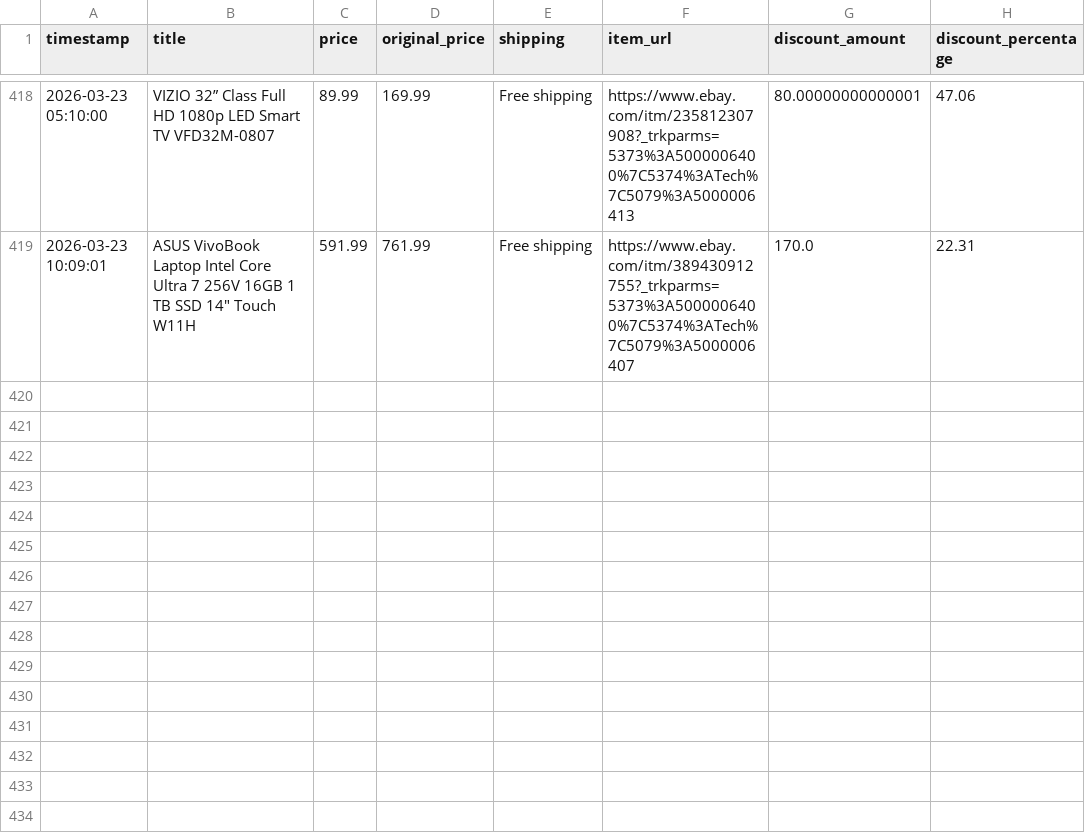
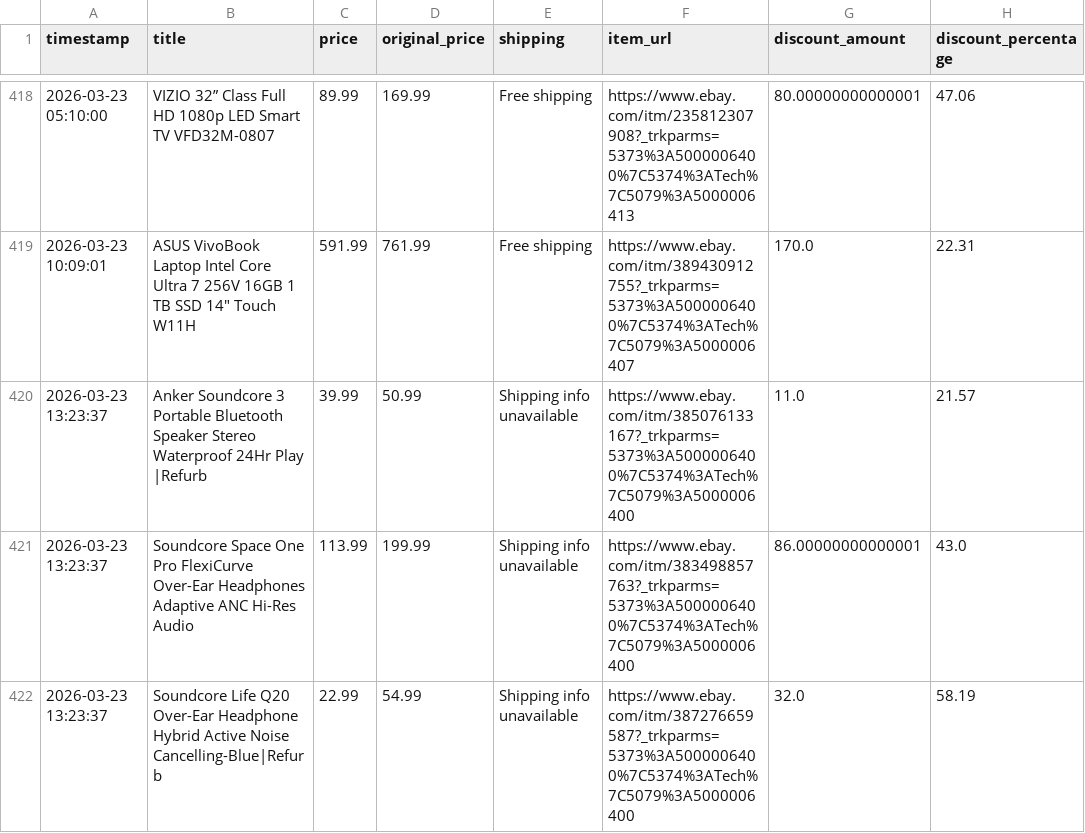
Before and after one commit to rawanb8/ebay_scraper, a CSV file: cleaned_ebay_deals.csv, drawn as a sheet; only a part is shown, gaps mark what is left out.

```diff
--- a/cleaned_ebay_deals.csv
+++ b/cleaned_ebay_deals.csv
@@ -419 +419,4 @@ timestamp,title,price,original_price,shipping,item_url,discount_amount,discount_
 2026-03-23 10:09:01,"ASUS VivoBook Laptop Intel Core Ultra 7 256V 16GB 1 TB SSD 14"" Touch W11H",591.99,761.99,Free shipping,https://www.ebay.com/itm/389430912755?_trkparms=5373%3A5000006400%7C5374%3ATech%7C5079%3A5000006407,170.0,22.31
+2026-03-23 13:23:37,Anker Soundcore 3 Portable Bluetooth Speaker Stereo Waterproof 24Hr Play |Refurb,39.99,50.99,Shipping info unavailable,https://www.ebay.com/itm/385076133167?_trkparms=5373%3A5000006400%7C5374%3ATech%7C5079%3A5000006400,11.0,21.57
+2026-03-23 13:23:37,Soundcore Space One Pro FlexiCurve Over-Ear Headphones Adaptive ANC Hi-Res Audio,113.99,199.99,Shipping info unavailable,https://www.ebay.com/itm/383498857763?_trkparms=5373%3A5000006400%7C5374%3ATech%7C5079%3A5000006400,86.00000000000001,43.0
+2026-03-23 13:23:37,Soundcore Life Q20 Over-Ear Headphone Hybrid Active Noise Cancelling-Blue|Refurb,22.99,54.99,Shipping info unavailable,https://www.ebay.com/itm/387276659587?_trkparms=5373%3A5000006400%7C5374%3ATech%7C5079%3A5000006400,32.0,58.19
```
Also changed, not shown: 1 other file.
